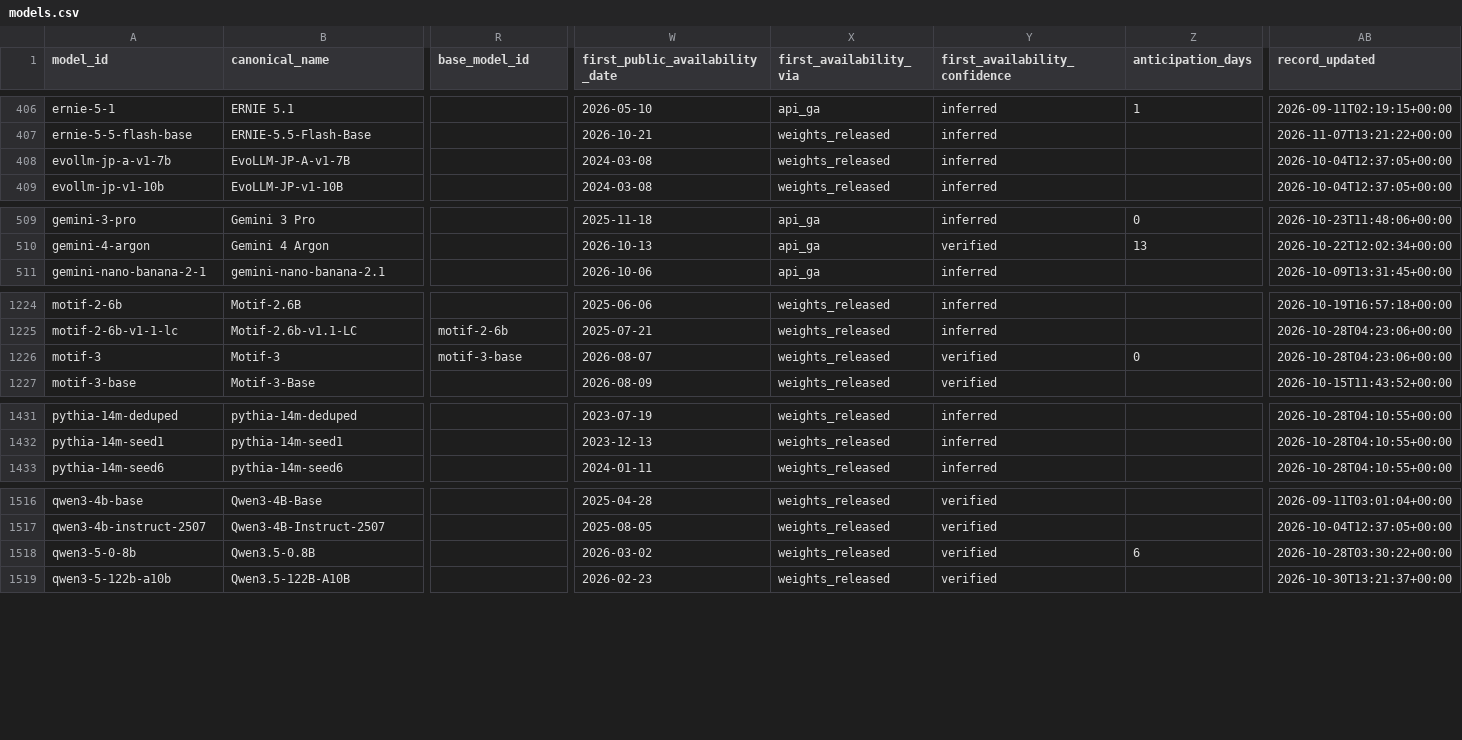
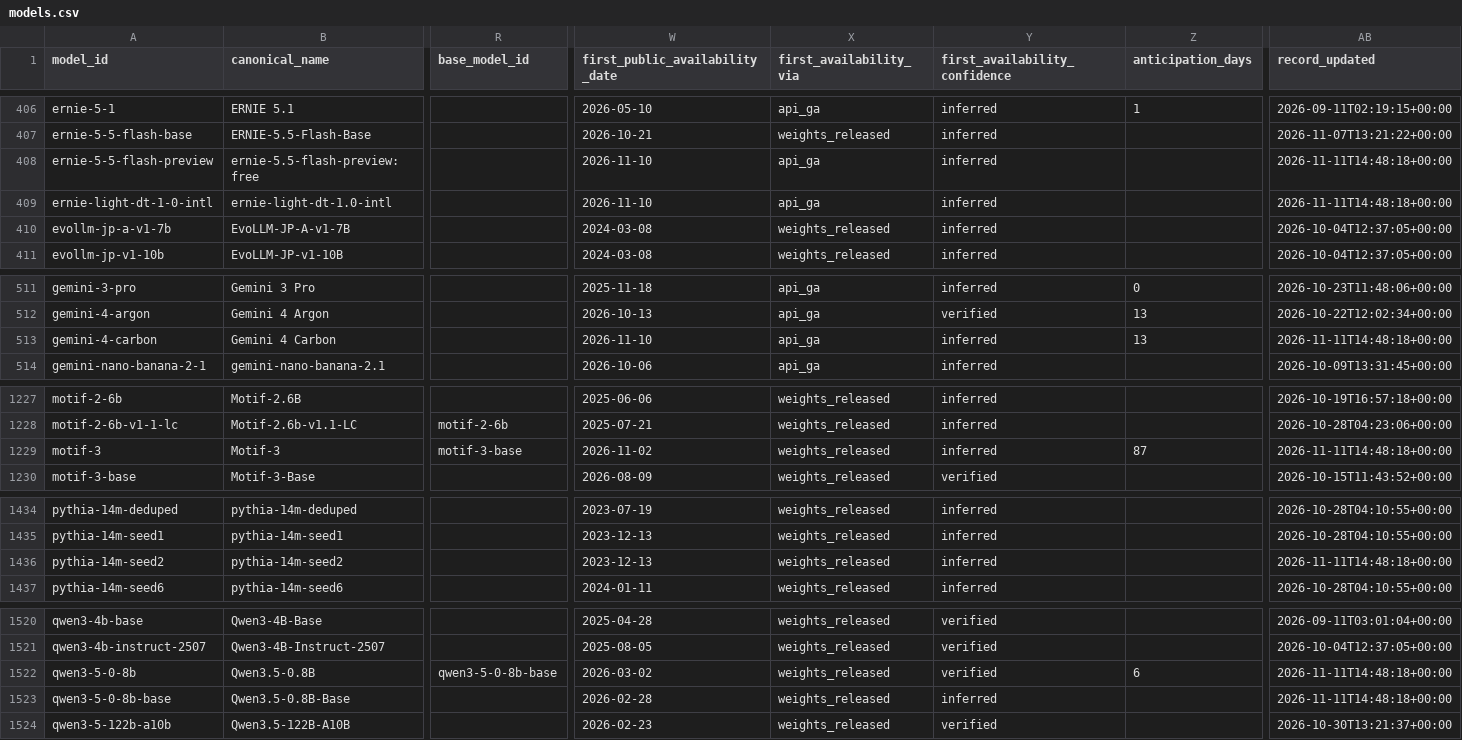
Before and after one commit to YasamanAnsari/llm-ledger, a CSV file: data/core/models.csv, drawn as a sheet; only a part is shown, gaps mark what is left out; addresses are those after the commit; rows hold the shown columns only; the diff covers the shown part only; the diff names each change by its address in the sheet, - before the commit and + after, or states it on an @@ line.

```diff
--- a/data/core/models.csv
+++ b/data/core/models.csv
+row 408: ernie-5-5-flash-preview | ernie-5.5-flash-preview:free |  | 2026-11-10 | api_ga | inferred |  | 2026-11-11T14:48:18+00:00
+row 409: ernie-light-dt-1-0-intl | ernie-light-dt-1.0-intl |  | 2026-11-10 | api_ga | inferred |  | 2026-11-11T14:48:18+00:00
+row 513: gemini-4-carbon | Gemini 4 Carbon |  | 2026-11-10 | api_ga | inferred | 13 | 2026-11-11T14:48:18+00:00
-W1229 (first_public_availability_date): 2026-08-07
+W1229 (first_public_availability_date): 2026-11-02
-Y1229 (first_availability_confidence): verified
+Y1229 (first_availability_confidence): inferred
-Z1229 (anticipation_days): 0
+Z1229 (anticipation_days): 87
-AB1229 (record_updated): 2026-10-28T04:23:06+00:00
+AB1229 (record_updated): 2026-11-11T14:48:18+00:00
+row 1436: pythia-14m-seed2 | pythia-14m-seed2 |  | 2023-12-13 | weights_released | inferred |  | 2026-11-11T14:48:18+00:00
-R1522 (base_model_id): (empty)
+R1522 (base_model_id): qwen3-5-0-8b-base
-AB1522 (record_updated): 2026-10-28T03:30:22+00:00
+AB1522 (record_updated): 2026-11-11T14:48:18+00:00
+row 1523: qwen3-5-0-8b-base | Qwen3.5-0.8B-Base |  | 2026-02-28 | weights_released | inferred |  | 2026-11-11T14:48:18+00:00
```
Also changed, not shown: 16 edited cells elsewhere in this file, data/core/claims.csv, data/core/events.csv, 43 other files.
